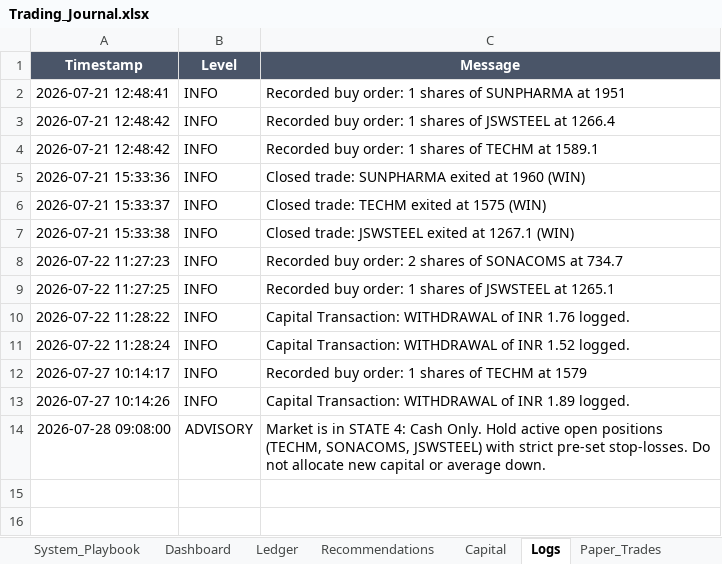
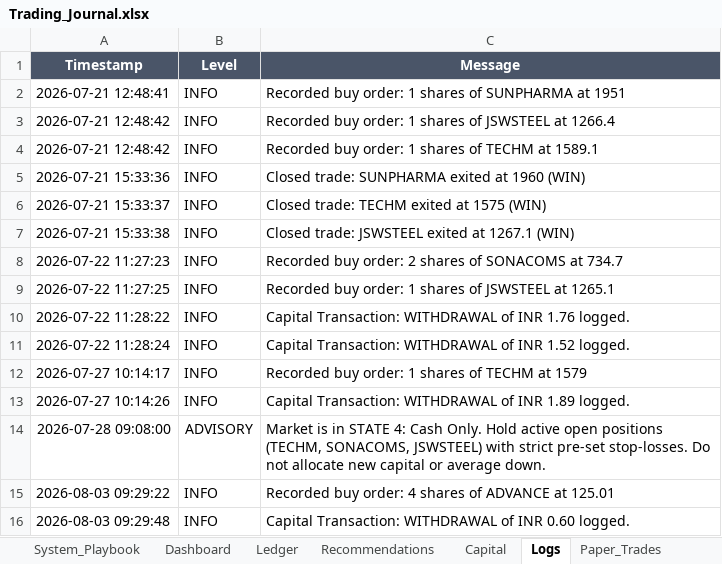
Before and after one commit to SyedTousifMasood/HalaalTrading, an Excel workbook: Trading_Journal.xlsx, sheet Logs, drawn as a sheet; values as stored, in another font and other column widths than the file's, no borders; the diff names each change by its address in the sheet, - before the commit and + after, or states it on an @@ line.

Commit message:
docs: Log ADVANCE buy trade and GTT order execution to Trading Journal

```diff
--- a/Trading_Journal.xlsx (sheet Logs)
+++ b/Trading_Journal.xlsx (sheet Logs)
+row 15: 2026-08-03 09:29:22 | INFO | Recorded buy order: 4 shares of ADVANCE at 125.01
+row 16: 2026-08-03 09:29:48 | INFO | Capital Transaction: WITHDRAWAL of INR 0.60 logged.
```
Also changed, not shown: sheet Ledger, sheet Capital.
